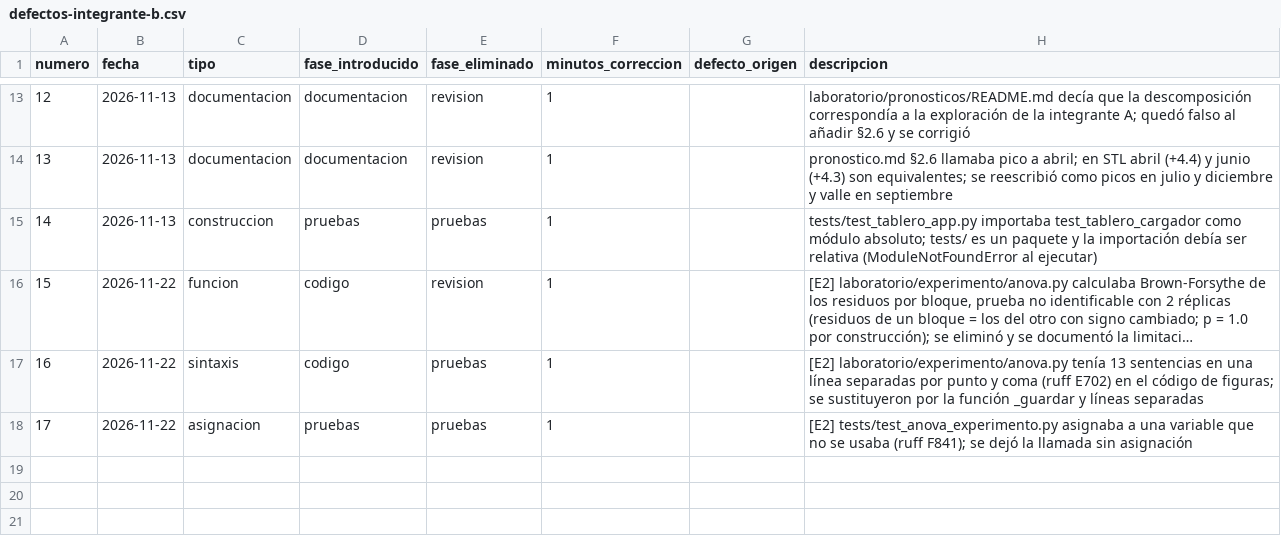
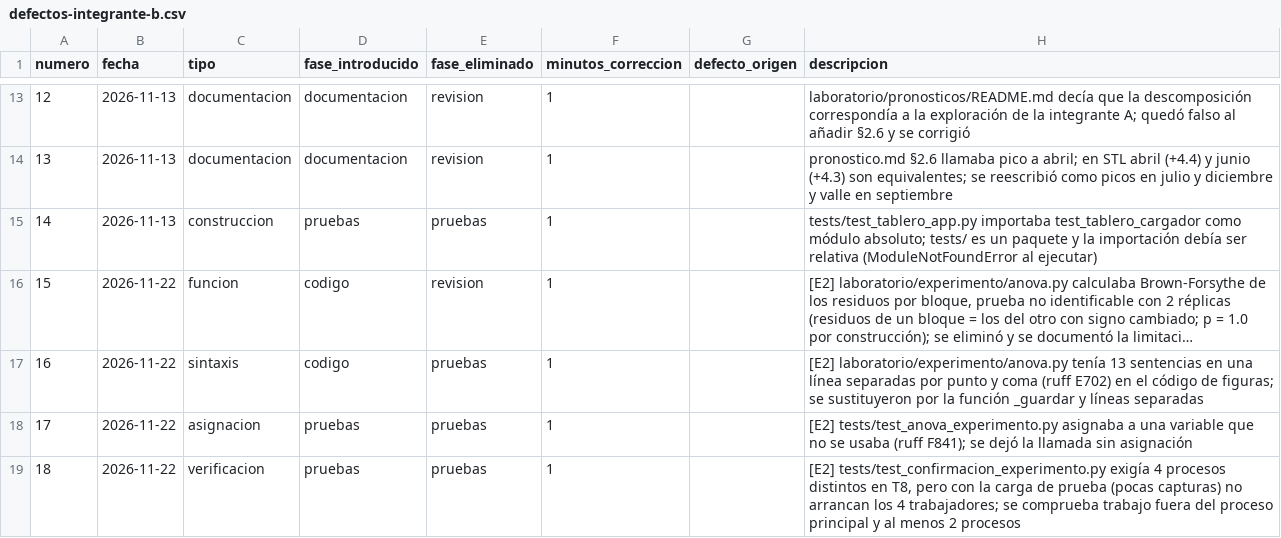
Before and after one commit to Leslie581/tdl-turistico-colima, a CSV file: calidad/defectos-integrante-b.csv, drawn as a sheet; only a part is shown, gaps mark what is left out; long unchanged cells end in …; the diff names each change by its address in the sheet, - before the commit and + after, or states it on an @@ line.

```diff
--- a/calidad/defectos-integrante-b.csv
+++ b/calidad/defectos-integrante-b.csv
+row 19: 18 | 2026-11-22 | verificacion | pruebas | pruebas | 1 |  | [E2] tests/test_confirmacion_experimento.py exigía 4 procesos distintos en T8, pero con la carga de prueba (pocas capturas) no arrancan los 4 trabajadores; se comprueba trabajo fuera del proceso principal y al menos 2 procesos
```
Also changed, not shown: calidad/tiempo-integrante-b.csv, 2 other files.
